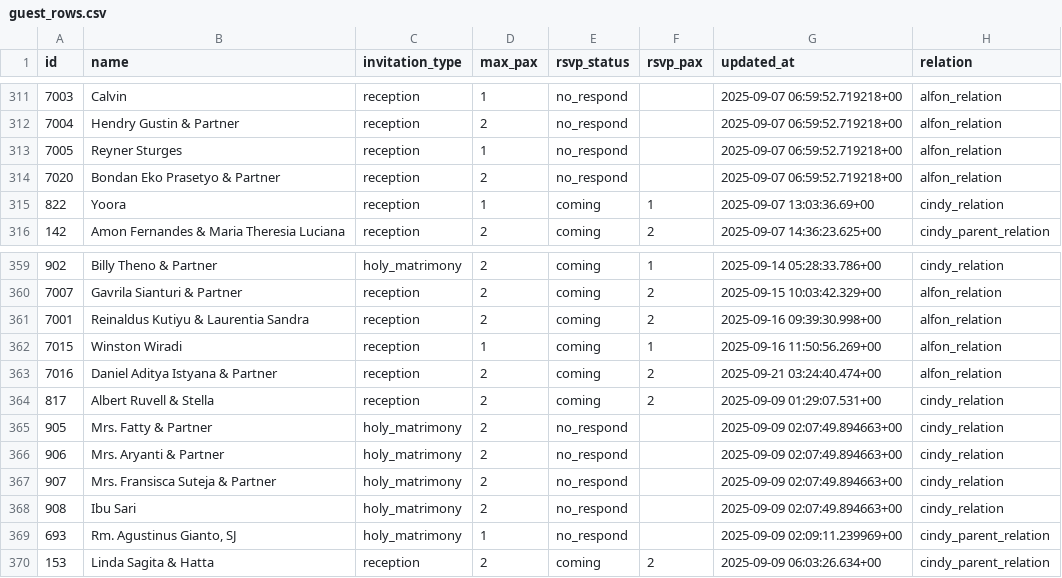
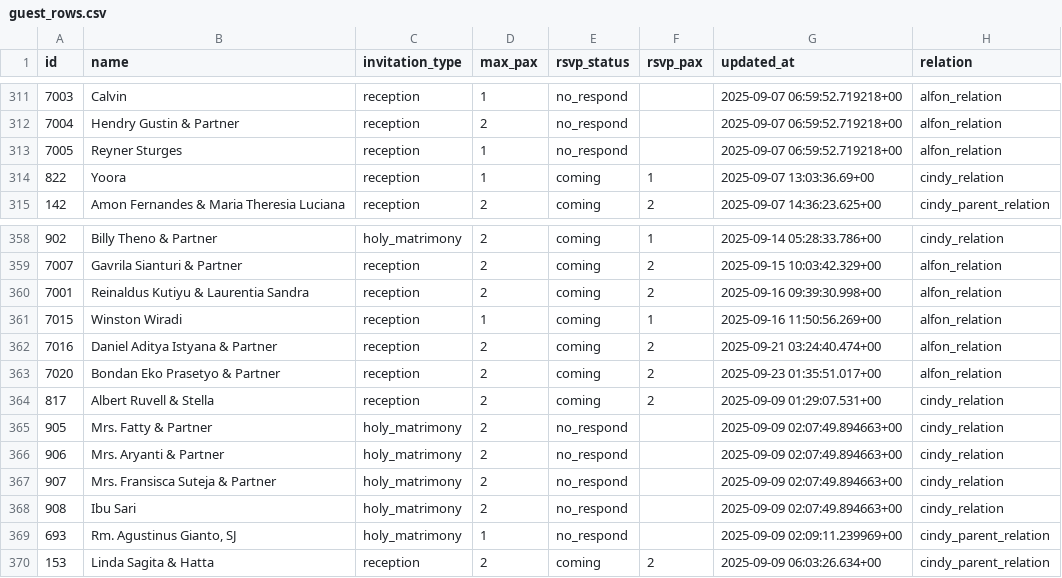
Before and after one commit to alfonski/wed-guest-helper, a CSV file: guest_rows.csv, drawn as a sheet; only a part is shown, gaps mark what is left out.

```diff
--- a/guest_rows.csv
+++ b/guest_rows.csv
@@ -313,3 +313,2 @@ id,name,invitation_type,max_pax,rsvp_status,rsvp_pax,updated_at,relation
 7005,"Reyner Sturges",reception,1,no_respond,,"2025-09-07 06:59:52.719218+00",alfon_relation
-7020,"Bondan Eko Prasetyo & Partner",reception,2,no_respond,,"2025-09-07 06:59:52.719218+00",alfon_relation
 822,Yoora,reception,1,coming,1,"2025-09-07 13:03:36.69+00",cindy_relation
@@ -363,2 +362,3 @@ id,name,invitation_type,max_pax,rsvp_status,rsvp_pax,updated_at,relation
 7016,"Daniel Aditya Istyana & Partner",reception,2,coming,2,"2025-09-21 03:24:40.474+00",alfon_relation
+7020,"Bondan Eko Prasetyo & Partner",reception,2,coming,2,"2025-09-23 01:35:51.017+00",alfon_relation
 817,"Albert Ruvell & Stella",reception,2,coming,2,"2025-09-09 01:29:07.531+00",cindy_relation
```
